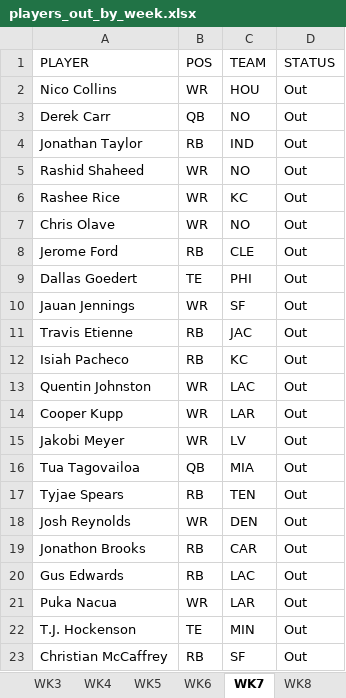
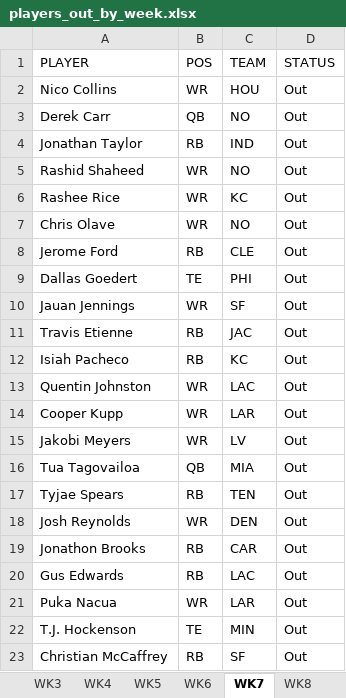
Before and after one commit to alexcollins535/ac_fantasy_football, an Excel workbook: ac_fantasy_football/players_out_by_week.xlsx, sheet WK7, drawn as a sheet; values as stored, in another font and other column widths than the file's, no borders; the diff names each change by its address in the sheet, - before the commit and + after, or states it on an @@ line.

Commit message:
Fix incorrect data

```diff
--- a/ac_fantasy_football/players_out_by_week.xlsx (sheet WK7)
+++ b/ac_fantasy_football/players_out_by_week.xlsx (sheet WK7)
-A15 (PLAYER): Jakobi Meyer
+A15 (PLAYER): Jakobi Meyers
```
